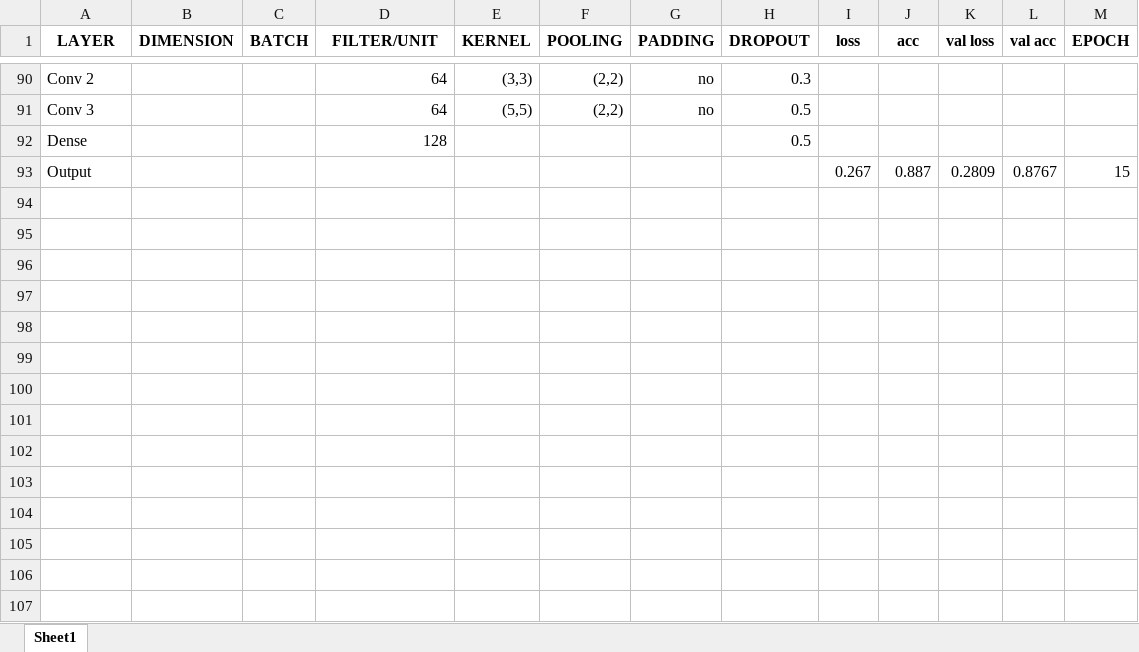
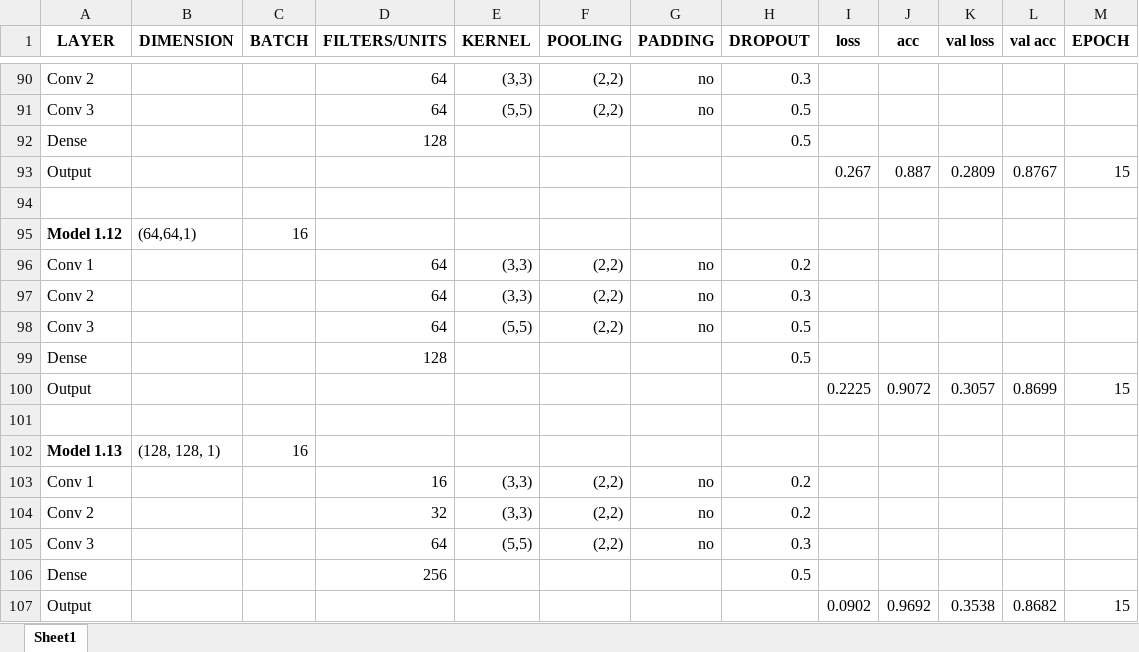
Before and after one commit to Enri98/cnn-muffin-chihuahua, an Excel workbook: models_results.xlsx, sheet Sheet1, drawn as a sheet; only a part is shown, gaps mark what is left out; values as stored, in another font and other column widths than the file's, no borders; conditional formats not drawn; the diff names each change by its address in the sheet, - before the commit and + after, or states it on an @@ line.

Commit message:
Add files via upload

```diff
--- a/models_results.xlsx (sheet Sheet1)
+++ b/models_results.xlsx (sheet Sheet1)
-D1: FILTER/UNIT
+D1: FILTERS/UNITS
+row 94: (empty)
+row 95: Model 1.12 | (64,64,1) | 16
+row 96: Conv 1 |  |  | 64 | (3,3) | (2,2) | no | 0.2
+row 97: Conv 2 |  |  | 64 | (3,3) | (2,2) | no | 0.3
+row 98: Conv 3 |  |  | 64 | (5,5) | (2,2) | no | 0.5
+row 99: Dense |  |  | 128 |  |  |  | 0.5
+row 100: Output |  |  |  |  |  |  |  | 0.2225 | 0.9072 | 0.3057 | 0.8699 | 15
+row 101: (empty)
+row 102: Model 1.13 | (128, 128, 1) | 16
+row 103: Conv 1 |  |  | 16 | (3,3) | (2,2) | no | 0.2
+row 104: Conv 2 |  |  | 32 | (3,3) | (2,2) | no | 0.2
+row 105: Conv 3 |  |  | 64 | (5,5) | (2,2) | no | 0.3
+row 106: Dense |  |  | 256 |  |  |  | 0.5
+row 107: Output |  |  |  |  |  |  |  | 0.0902 | 0.9692 | 0.3538 | 0.8682 | 15
```
